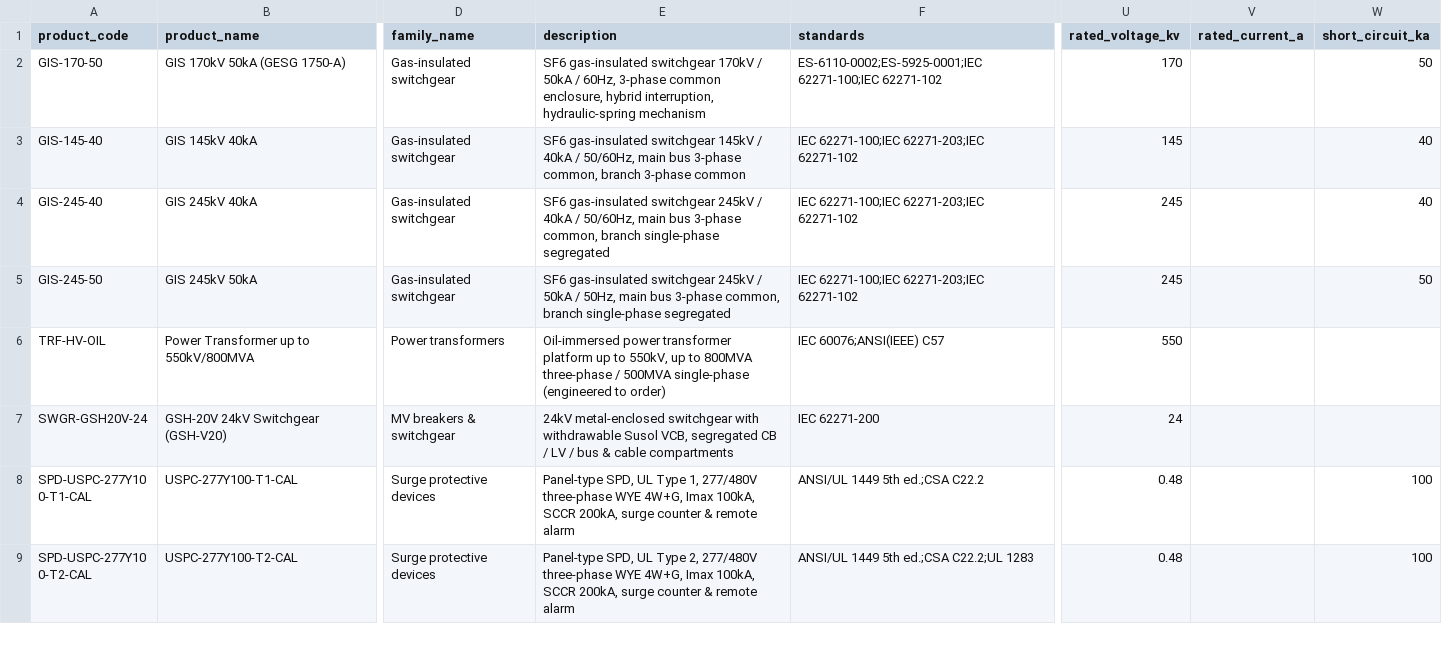
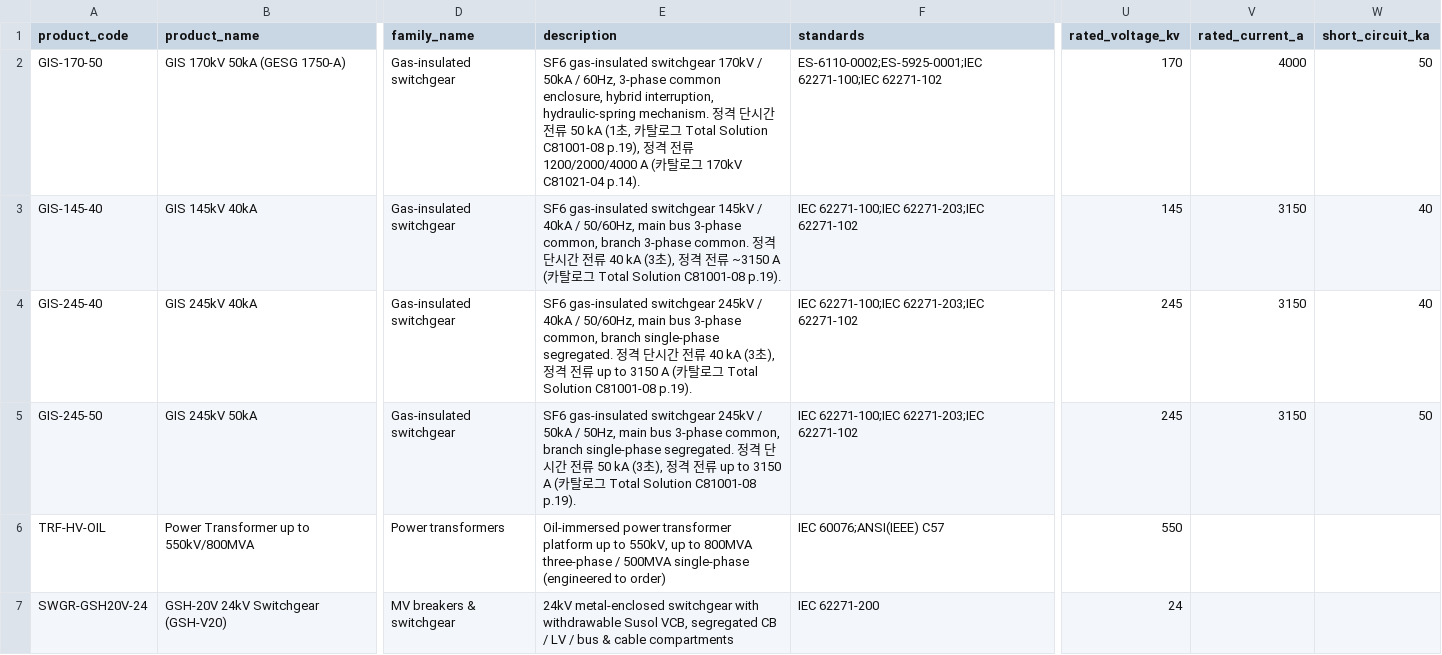
Before and after one commit to SongjuNa/rfp-review-agent, a CSV file: data/seed/products/product_master.csv, drawn as a sheet; only a part is shown, gaps mark what is left out; the shorter side is filled out with more unchanged rows; the diff names each change by its address in the sheet, - before the commit and + after, or states it on an @@ line.

```diff
--- a/data/seed/products/product_master.csv
+++ b/data/seed/products/product_master.csv
-E2 (description): …interruption, hydraulic-spring mechanism
+E2 (description): …interruption, hydraulic-spring mechanism. 정격 단시간 전류 50 kA (1초, 카탈로그 Total Solution C81001-08 p.19), 정격 전류 1200/2000/4000 A (카탈로그 170kV C81021-04 p.14).
-V2 (rated_current_a): (empty)
+V2 (rated_current_a): 4000
-E3 (description): …branch 3-phase common
+E3 (description): …branch 3-phase common. 정격 단시간 전류 40 kA (3초), 정격 전류 ~3150 A (카탈로그 Total Solution C81001-08 p.19).
-V3:V5 (rated_current_a): (empty)
+V3:V5 (rated_current_a): 3150
-E4 (description): …branch single-phase segregated
+E4 (description): …branch single-phase segregated. 정격 단시간 전류 40 kA (3초), 정격 전류 up to 3150 A (카탈로그 Total Solution C81001-08 p.19).
-E5 (description): …branch single-phase segregated
+E5 (description): …branch single-phase segregated. 정격 단시간 전류 50 kA (3초), 정격 전류 up to 3150 A (카탈로그 Total Solution C81001-08 p.19).
```
Also changed, not shown: 11 other files.
